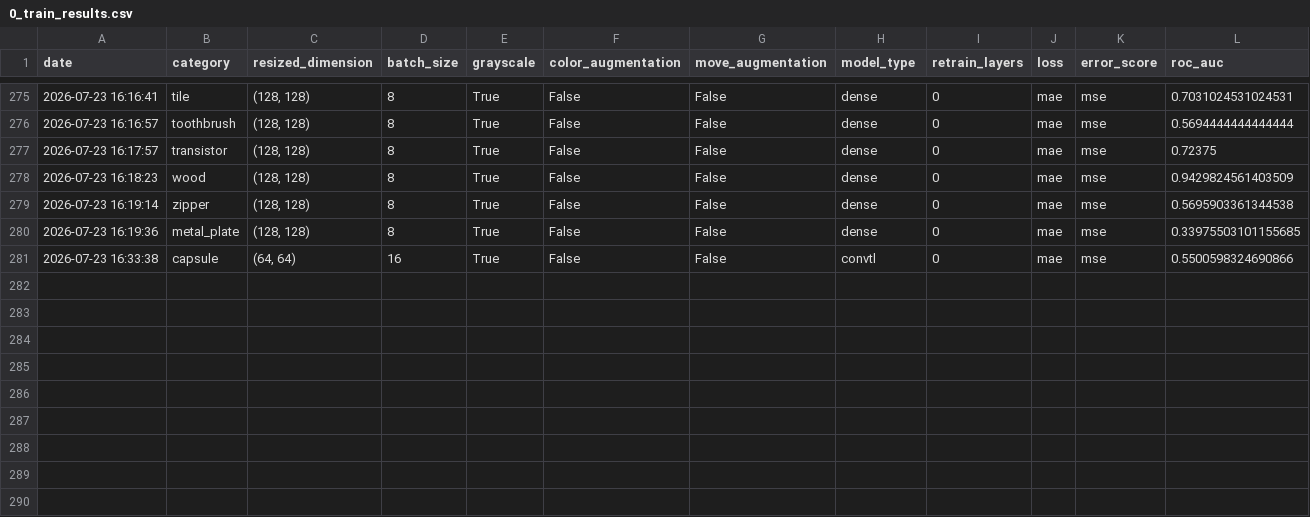
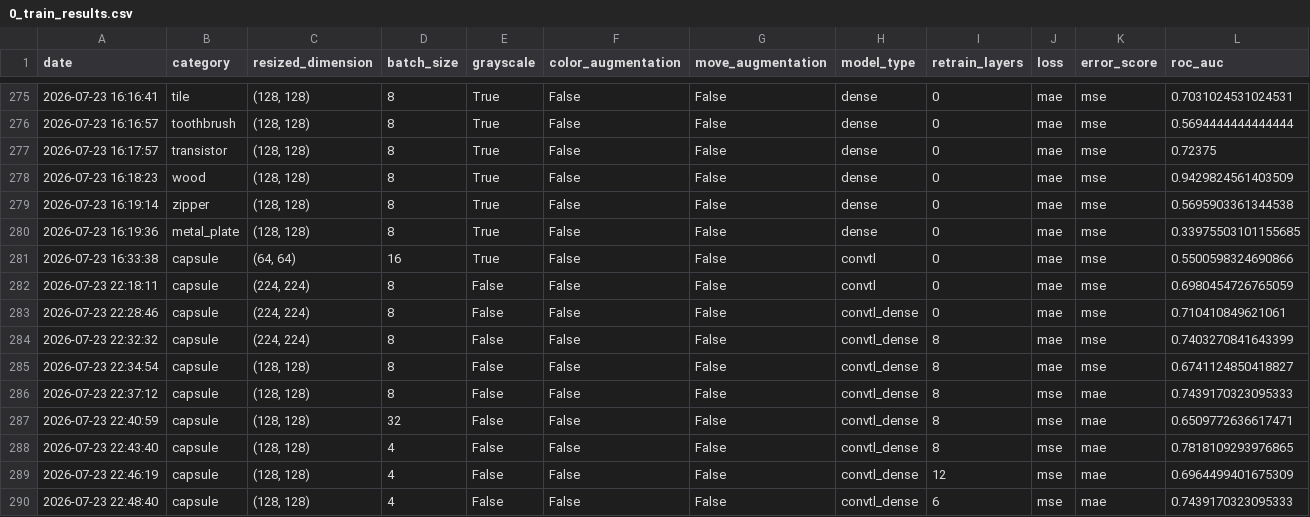
Before and after one commit to DataScientest-Studio/mai26_bds_anomalies, a CSV file: output/2-autoencoder-convolution/0_train_results.csv, drawn as a sheet; only a part is shown, gaps mark what is left out; rows hold the shown columns only; the diff names each change by its address in the sheet, - before the commit and + after, or states it on an @@ line.

Commit message:
ajout d'une couche grad-cam pour convtl_dense

```diff
--- a/output/2-autoencoder-convolution/0_train_results.csv
+++ b/output/2-autoencoder-convolution/0_train_results.csv
+row 282: 2026-07-23 22:18:11 | capsule | (224, 224) | 8 | False | False | False | convtl | 0 | mae | mse | 0.6980454726765059
+row 283: 2026-07-23 22:28:46 | capsule | (224, 224) | 8 | False | False | False | convtl_dense | 0 | mae | mse | 0.710410849621061
+row 284: 2026-07-23 22:32:32 | capsule | (224, 224) | 8 | False | False | False | convtl_dense | 8 | mae | mse | 0.7403270841643399
+row 285: 2026-07-23 22:34:54 | capsule | (128, 128) | 8 | False | False | False | convtl_dense | 8 | mae | mse | 0.6741124850418827
+row 286: 2026-07-23 22:37:12 | capsule | (128, 128) | 8 | False | False | False | convtl_dense | 8 | mse | mae | 0.7439170323095333
+row 287: 2026-07-23 22:40:59 | capsule | (128, 128) | 32 | False | False | False | convtl_dense | 8 | mse | mae | 0.6509772636617471
+row 288: 2026-07-23 22:43:40 | capsule | (128, 128) | 4 | False | False | False | convtl_dense | 8 | mse | mae | 0.7818109293976865
+row 289: 2026-07-23 22:46:19 | capsule | (128, 128) | 4 | False | False | False | convtl_dense | 12 | mse | mae | 0.6964499401675309
+row 290: 2026-07-23 22:48:40 | capsule | (128, 128) | 4 | False | False | False | convtl_dense | 6 | mse | mae | 0.7439170323095333
```
Also changed, not shown: 1 other file.
